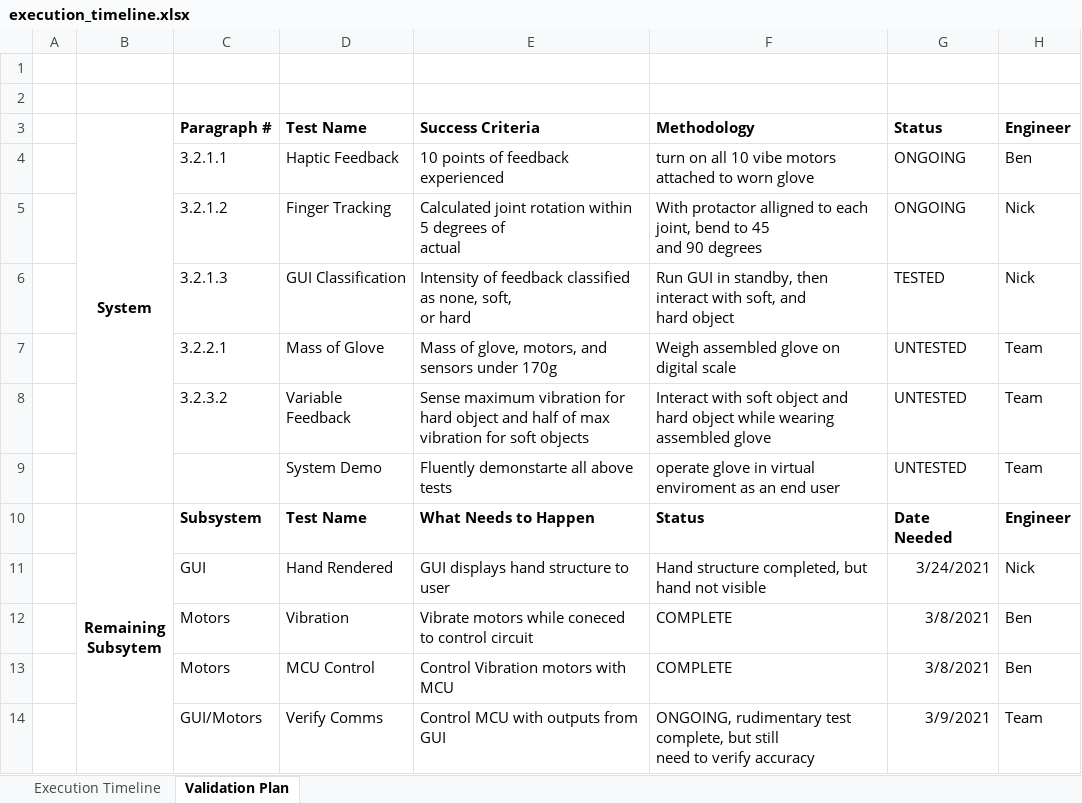
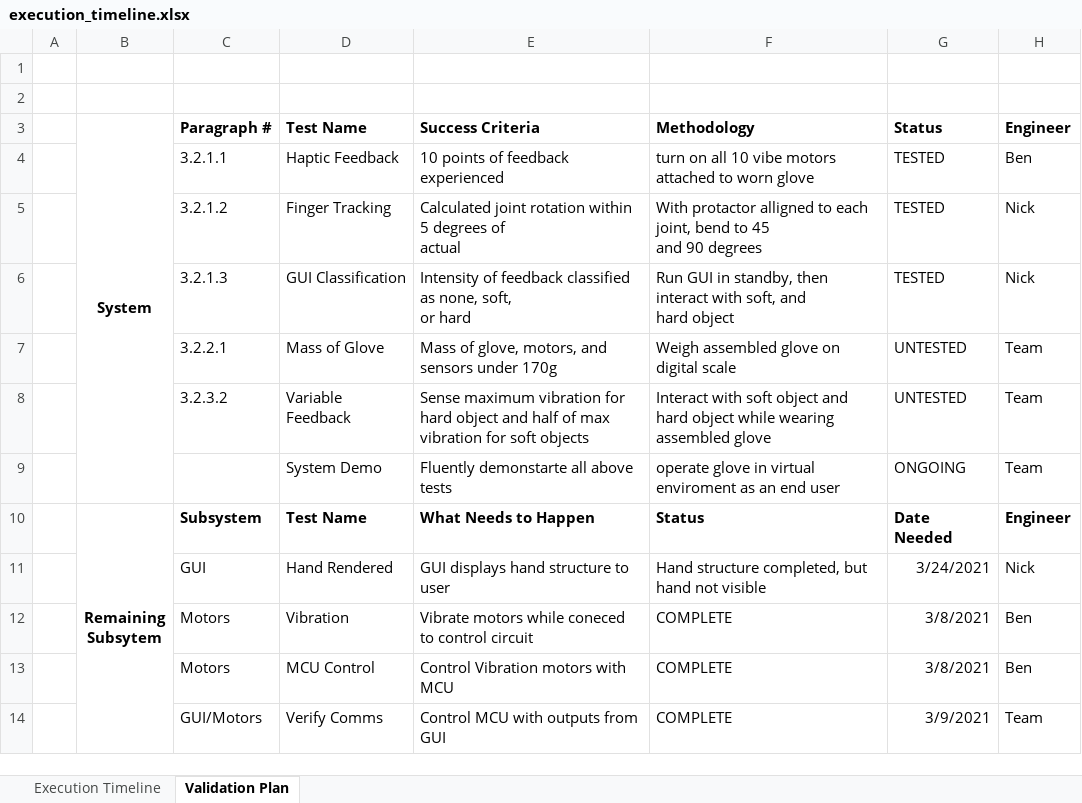
Before and after one commit to nickminton/haptic-glove, an Excel workbook: Reports/Execution Plan/execution_timeline.xlsx, sheet Validation Plan, drawn as a sheet; values as stored, in another font and other column widths than the file's, no borders; ↵ is a line break in a cell; the diff names each change by its address in the sheet, - before the commit and + after, or states it on an @@ line.

```diff
--- a/Reports/Execution Plan/execution_timeline.xlsx (sheet Validation Plan)
+++ b/Reports/Execution Plan/execution_timeline.xlsx (sheet Validation Plan)
-G4:G5: ONGOING
+G4:G5: TESTED
-G9: UNTESTED
+G9: ONGOING
-F14: ONGOING, rudimentary test complete, but still ↵ need to verify accuracy
+F14: COMPLETE
```
Also changed, not shown: 13 other files.
